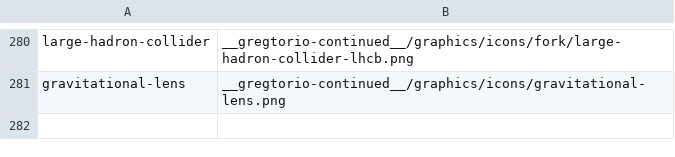
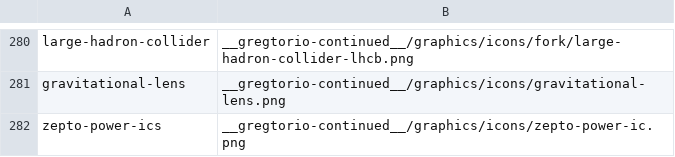
Before and after one commit to Rykon00/Gregtorio, a TSV file: tools/tech-icons.tsv, drawn as a sheet; only a part is shown, gaps mark what is left out.

```diff
--- a/tools/tech-icons.tsv
+++ b/tools/tech-icons.tsv
@@ -281 +281,2 @@ large-hadron-collider	__gregtorio-continued__/graphics/icons/fork/large-hadron-c
 gravitational-lens	__gregtorio-continued__/graphics/icons/gravitational-lens.png
+zepto-power-ics	__gregtorio-continued__/graphics/icons/zepto-power-ic.png
```
Also changed, not shown: 13 other files.
